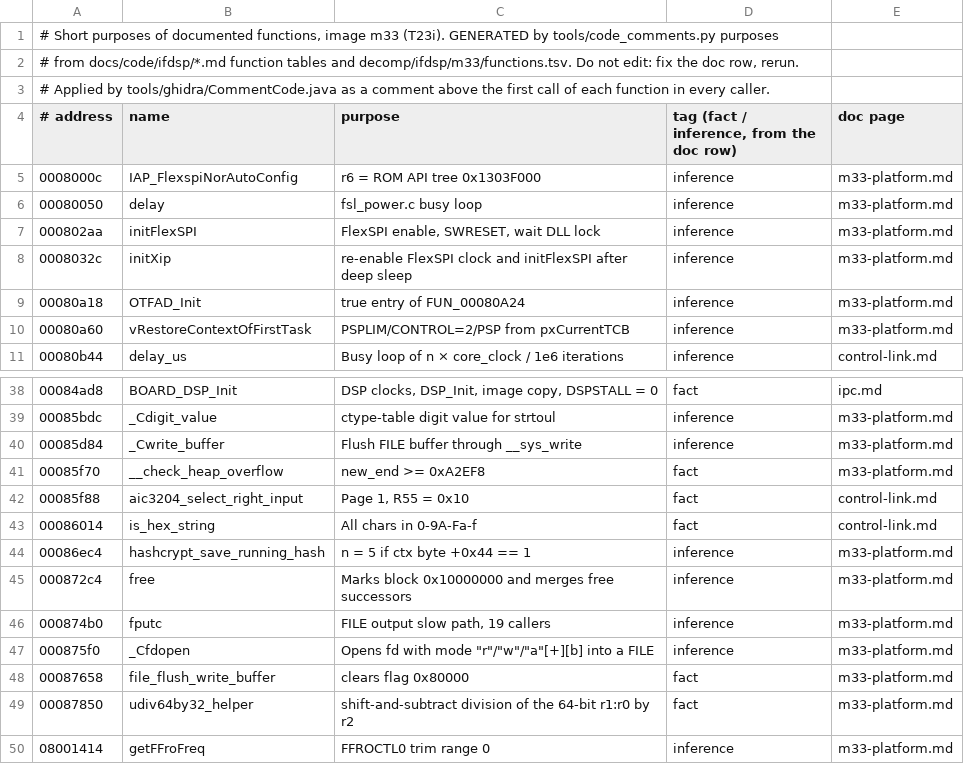
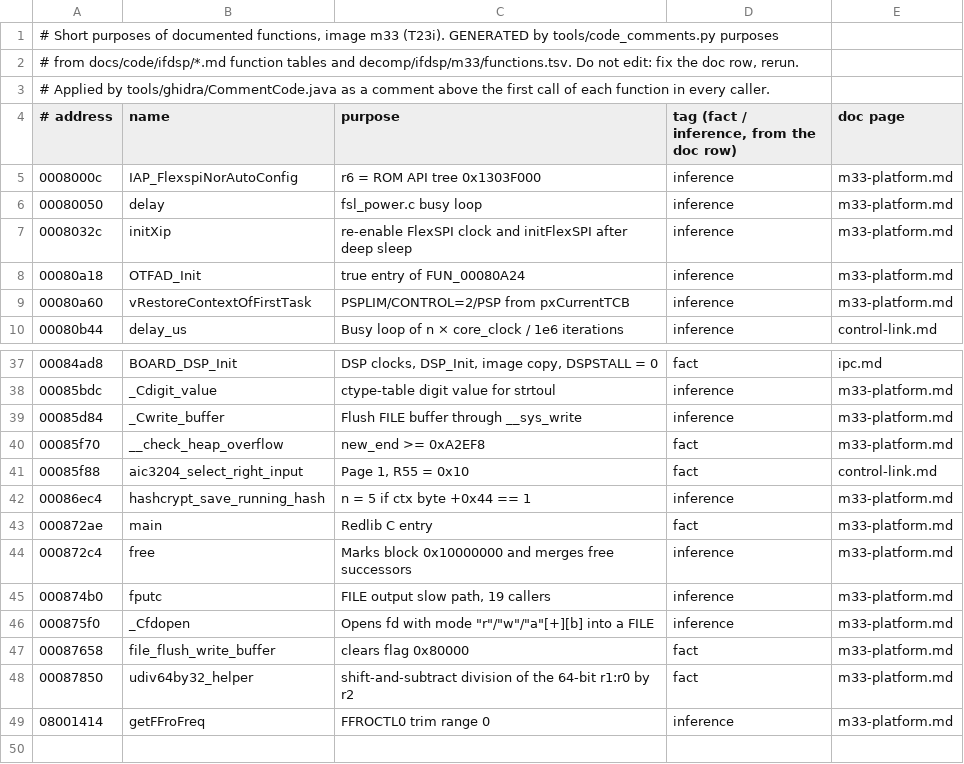
Before and after one commit to Reid-n0rc/FT-710_Firmware, a TSV file: tools/ghidra/purposes_m33.tsv, drawn as a sheet; only a part is shown, gaps mark what is left out; removed rows and columns are numbered as before the commit, all else as after; the diff names each change by its address in the sheet, - before the commit and + after, or states it on an @@ line.

```diff
--- a/tools/ghidra/purposes_m33.tsv
+++ b/tools/ghidra/purposes_m33.tsv
-row 7: 000802aa | initFlexSPI | FlexSPI enable, SWRESET, wait DLL lock | inference | m33-platform.md
-row 43: 00086014 | is_hex_string | All chars in 0-9A-Fa-f | fact | control-link.md
+row 43: 000872ae | main | Redlib C entry | fact | m33-platform.md
```
Also changed, not shown: 8 other files.
